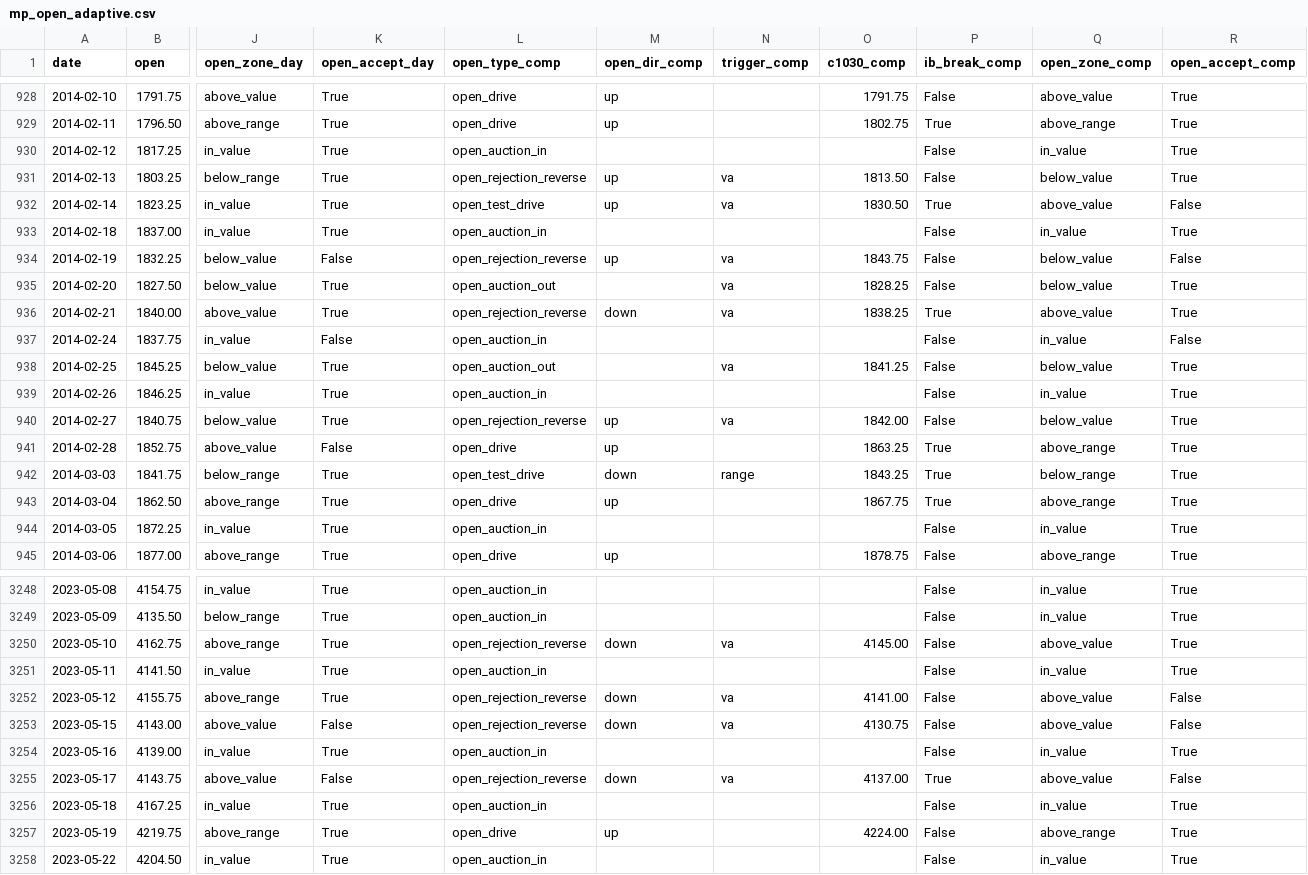
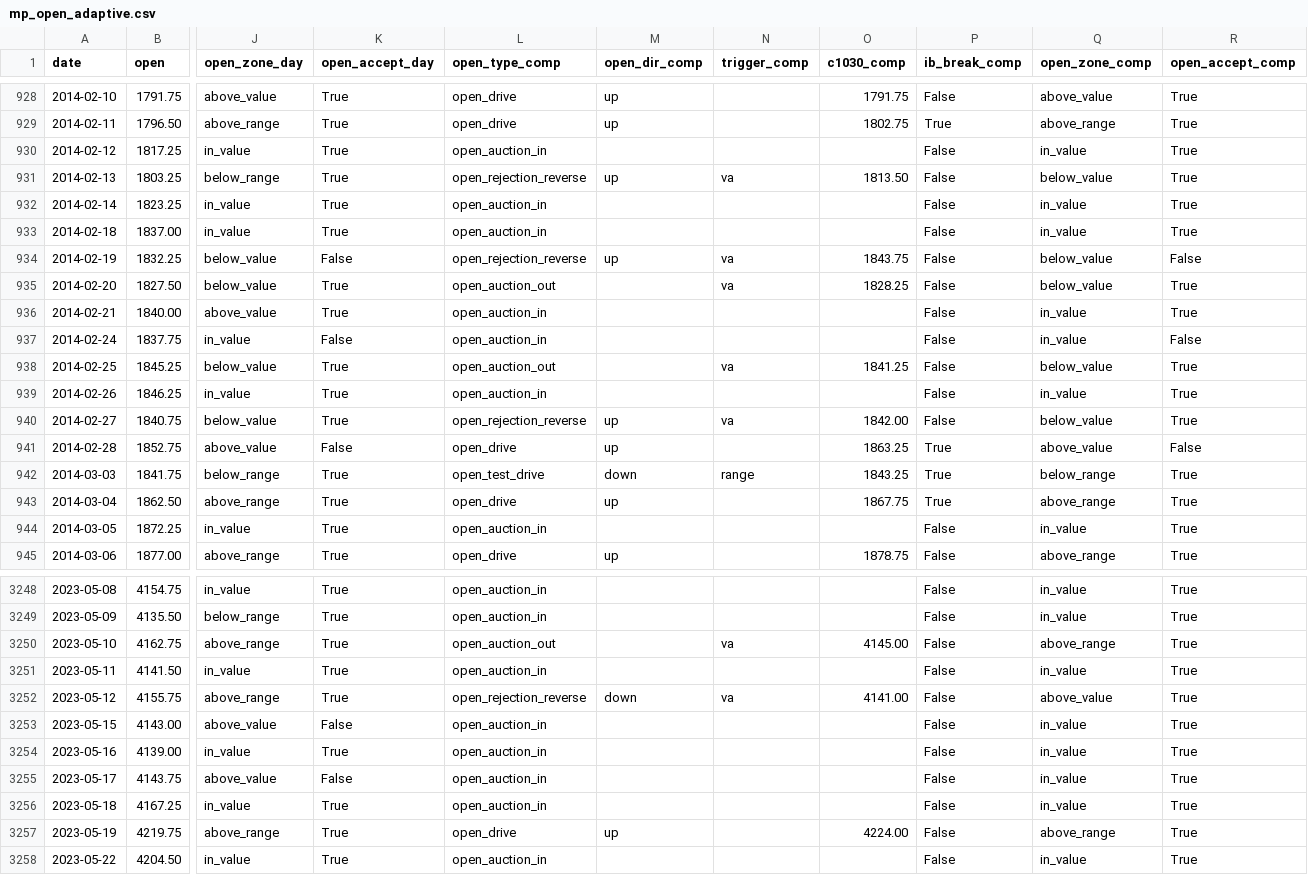
Before and after one commit to broxyfutures/algo-tests, a CSV file: mp-es-pipeline/data/derived/mp_open_adaptive.csv, drawn as a sheet; only a part is shown, gaps mark what is left out; the diff covers the shown part only; the diff names each change by its address in the sheet, - before the commit and + after, or states it on an @@ line.

```diff
--- a/mp-es-pipeline/data/derived/mp_open_adaptive.csv
+++ b/mp-es-pipeline/data/derived/mp_open_adaptive.csv
-L932 (open_type_comp): open_test_drive
+L932 (open_type_comp): open_auction_in
-M932 (open_dir_comp): up
+M932 (open_dir_comp): (empty)
-N932 (trigger_comp): va
+N932 (trigger_comp): (empty)
-O932 (c1030_comp): 1830.50
+O932 (c1030_comp): (empty)
-P932 (ib_break_comp): True
+P932 (ib_break_comp): False
-Q932 (open_zone_comp): above_value
+Q932 (open_zone_comp): in_value
-R932 (open_accept_comp): False
+R932 (open_accept_comp): True
-L936 (open_type_comp): open_rejection_reverse
+L936 (open_type_comp): open_auction_in
-M936 (open_dir_comp): down
+M936 (open_dir_comp): (empty)
-N936 (trigger_comp): va
+N936 (trigger_comp): (empty)
-O936 (c1030_comp): 1838.25
+O936 (c1030_comp): (empty)
-P936 (ib_break_comp): True
+P936 (ib_break_comp): False
-Q936 (open_zone_comp): above_value
+Q936 (open_zone_comp): in_value
-Q941 (open_zone_comp): above_range
+Q941 (open_zone_comp): above_value
-R941 (open_accept_comp): True
+R941 (open_accept_comp): False
-L3250 (open_type_comp): open_rejection_reverse
+L3250 (open_type_comp): open_auction_out
-M3250 (open_dir_comp): down
+M3250 (open_dir_comp): (empty)
-Q3250 (open_zone_comp): above_value
+Q3250 (open_zone_comp): above_range
-R3252:R3253 (open_accept_comp): False
+R3252:R3253 (open_accept_comp): True
-L3253 (open_type_comp): open_rejection_reverse
+L3253 (open_type_comp): open_auction_in
-M3253 (open_dir_comp): down
+M3253 (open_dir_comp): (empty)
-N3253 (trigger_comp): va
+N3253 (trigger_comp): (empty)
-O3253 (c1030_comp): 4130.75
+O3253 (c1030_comp): (empty)
-Q3253 (open_zone_comp): above_value
+Q3253 (open_zone_comp): in_value
-L3255 (open_type_comp): open_rejection_reverse
+L3255 (open_type_comp): open_auction_in
-M3255 (open_dir_comp): down
+M3255 (open_dir_comp): (empty)
-N3255 (trigger_comp): va
+N3255 (trigger_comp): (empty)
-O3255 (c1030_comp): 4137.00
+O3255 (c1030_comp): (empty)
-P3255 (ib_break_comp): True
+P3255 (ib_break_comp): False
-Q3255 (open_zone_comp): above_value
+Q3255 (open_zone_comp): in_value
-R3255 (open_accept_comp): False
+R3255 (open_accept_comp): True
```
Also changed, not shown: 156 edited cells elsewhere in this file, mp-es-pipeline/data/derived/mp_composite_adaptive.csv, mp-es-pipeline/data/derived/mp_composite_fixed.csv, 15 other files.
